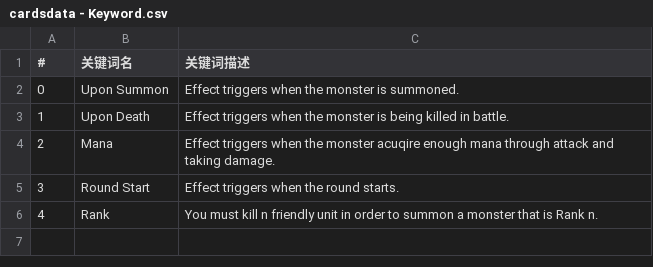
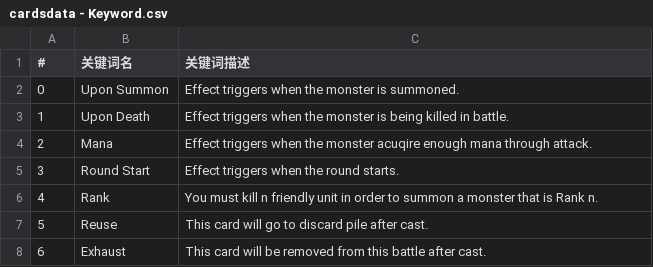
Before and after one commit to killua-y/MonsterLab, a CSV file: Assets/Datas/cardsdata - Keyword.csv, drawn as a sheet.

```diff
--- a/Assets/Datas/cardsdata - Keyword.csv
+++ b/Assets/Datas/cardsdata - Keyword.csv
@@ -3,4 +3,6 @@
 1,Upon Death,Effect triggers when the monster is being killed in battle.
-2,Mana,Effect triggers when the monster acuqire enough mana through attack and taking damage.
+2,Mana,Effect triggers when the monster acuqire enough mana through attack.
 3,Round Start,Effect triggers when the round starts.
 4,Rank,You must kill n friendly unit in order to summon a monster that is Rank n.
+5,Reuse,This card will go to discard pile after cast.
+6,Exhaust,This card will be removed from this battle after cast.
```
Also changed, not shown: Assets/Datas/cardsdata - AllCards.csv, 45 other files.
